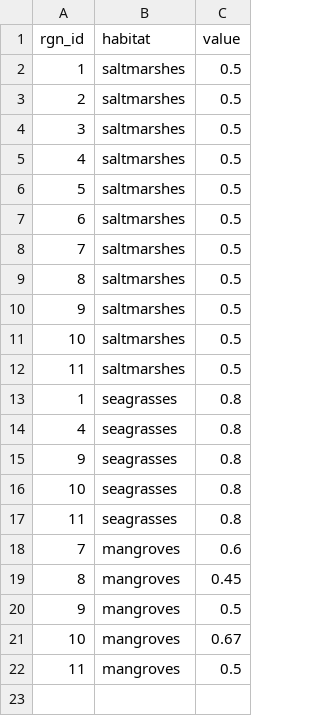
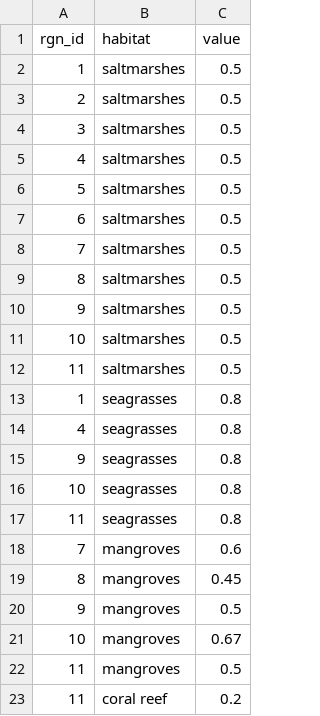
Before and after one commit to OHI-Science/chn, a CSV file: province2015/layers/cp_condition_chn2015_zb.csv, drawn as a sheet; the diff names each change by its address in the sheet, - before the commit and + after, or states it on an @@ line.

```diff
--- a/province2015/layers/cp_condition_chn2015_zb.csv
+++ b/province2015/layers/cp_condition_chn2015_zb.csv
+row 23: 11 | coral reef | 0.2
```
Also changed, not shown: province2015/layers.csv, province2015/layers/cp_extent_chn2015_zb.csv, 4 other files.
